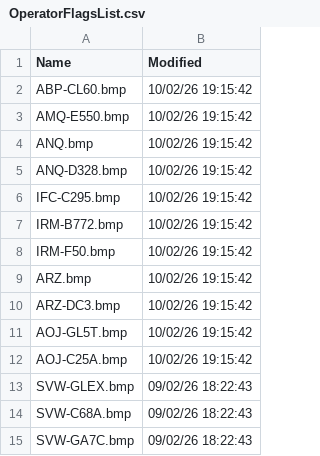
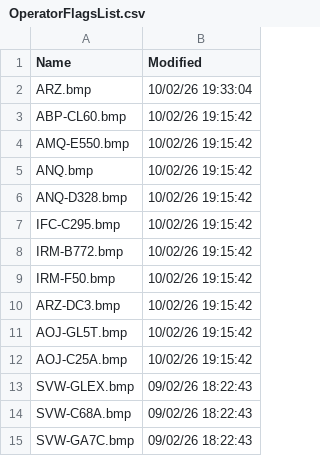
Before and after one commit to rikgale/VRSOperatorFlags, a CSV file: OperatorFlagsList.csv, drawn as a sheet; only a part is shown.

```diff
--- a/OperatorFlagsList.csv
+++ b/OperatorFlagsList.csv
@@ -1,2 +1,3 @@
 Name,Modified
+ARZ.bmp,10/02/26 19:33:04
 ABP-CL60.bmp,10/02/26 19:15:42
@@ -8,3 +9,2 @@ IRM-B772.bmp,10/02/26 19:15:42
 IRM-F50.bmp,10/02/26 19:15:42
-ARZ.bmp,10/02/26 19:15:42
 ARZ-DC3.bmp,10/02/26 19:15:42
```
Also changed, not shown: 1 other file.
